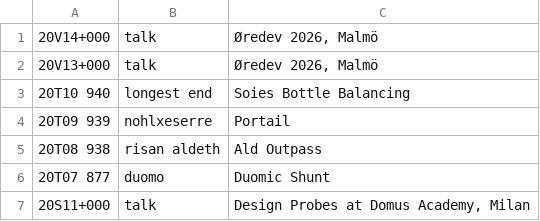
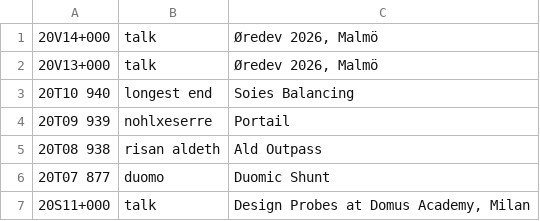
Before and after one commit to XXIIVV/oscean, a TSV file: src/diary/20.tsv, drawn as a sheet; only a part is shown.

```diff
--- a/src/diary/20.tsv
+++ b/src/diary/20.tsv
@@ -2,3 +2,3 @@
 20V13+000	talk	Øredev 2026, Malmö
-20T10 940	longest end	Soies Bottle Balancing
+20T10 940	longest end	Soies Balancing
 20T09 939	nohlxeserre	Portail
```
Also changed, not shown: src/diary/19.tsv, 11 other files.
